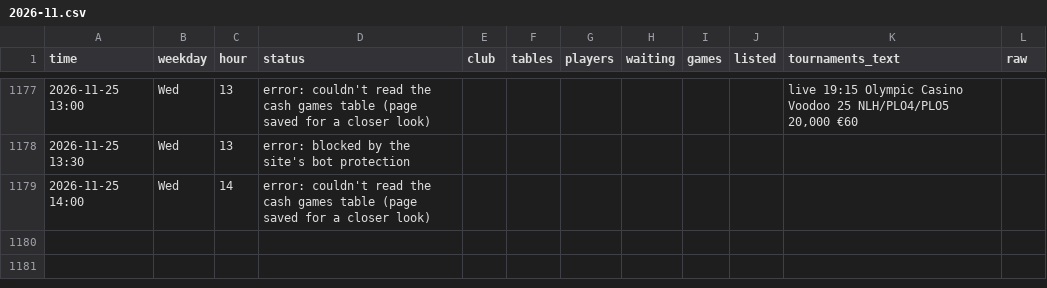
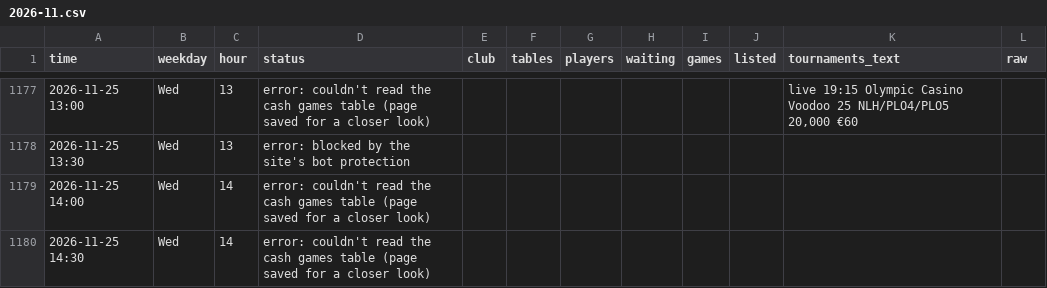
Before and after one commit to legendtoss/kings-tracker, a CSV file: data/olympic-riga/2026-11.csv, drawn as a sheet; only a part is shown, gaps mark what is left out.

```diff
--- a/data/olympic-riga/2026-11.csv
+++ b/data/olympic-riga/2026-11.csv
@@ -1179 +1179,2 @@
 2026-11-25 14:00,Wed,14,error: couldn't read the cash games table (page saved for a closer look),,,,,,,,
+2026-11-25 14:30,Wed,14,error: couldn't read the cash games table (page saved for a closer look),,,,,,,,
```
Also changed, not shown: data/banco/2026-11.csv, data/cardcasino/2026-11.csv, 14 other files.
